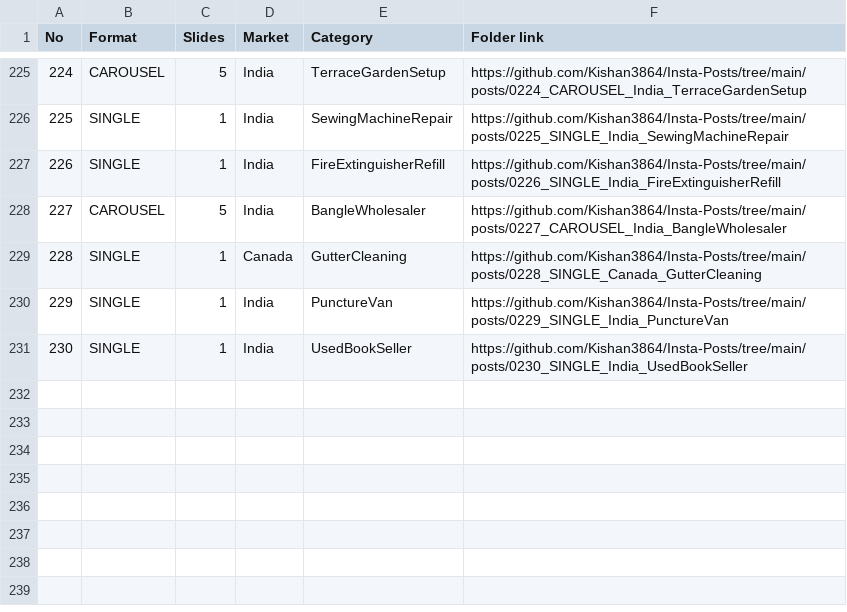
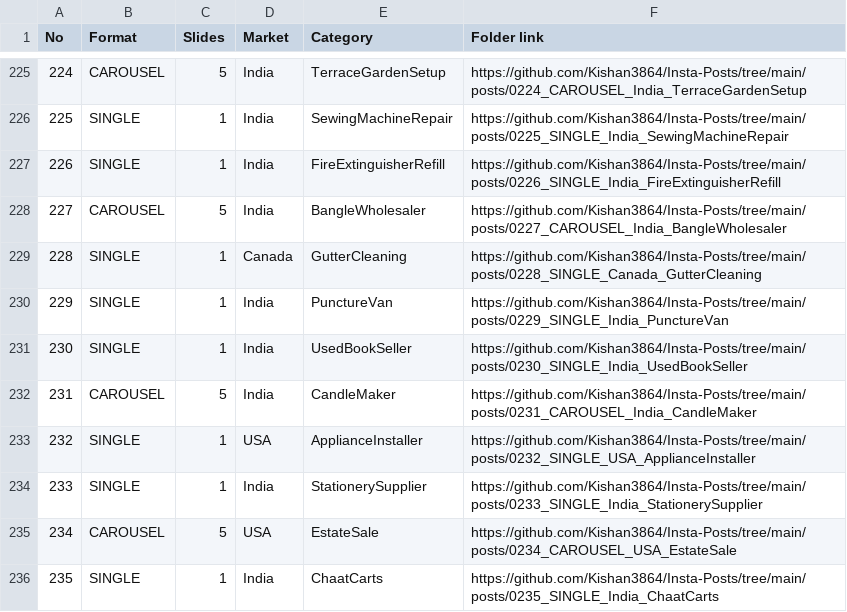
Before and after one commit to Kishan3864/Insta-Posts, a CSV file: index.csv, drawn as a sheet; only a part is shown, gaps mark what is left out; the diff names each change by its address in the sheet, - before the commit and + after, or states it on an @@ line.

```diff
--- a/index.csv
+++ b/index.csv
+row 232: 231 | CAROUSEL | 5 | India | CandleMaker | https://github.com/Kishan3864/Insta-Posts/tree/main/posts/0231_CAROUSEL_India_CandleMaker
+row 233: 232 | SINGLE | 1 | USA | ApplianceInstaller | https://github.com/Kishan3864/Insta-Posts/tree/main/posts/0232_SINGLE_USA_ApplianceInstaller
+row 234: 233 | SINGLE | 1 | India | StationerySupplier | https://github.com/Kishan3864/Insta-Posts/tree/main/posts/0233_SINGLE_India_StationerySupplier
+row 235: 234 | CAROUSEL | 5 | USA | EstateSale | https://github.com/Kishan3864/Insta-Posts/tree/main/posts/0234_CAROUSEL_USA_EstateSale
+row 236: 235 | SINGLE | 1 | India | ChaatCarts | https://github.com/Kishan3864/Insta-Posts/tree/main/posts/0235_SINGLE_India_ChaatCarts
```
Also changed, not shown: 23 other files.
